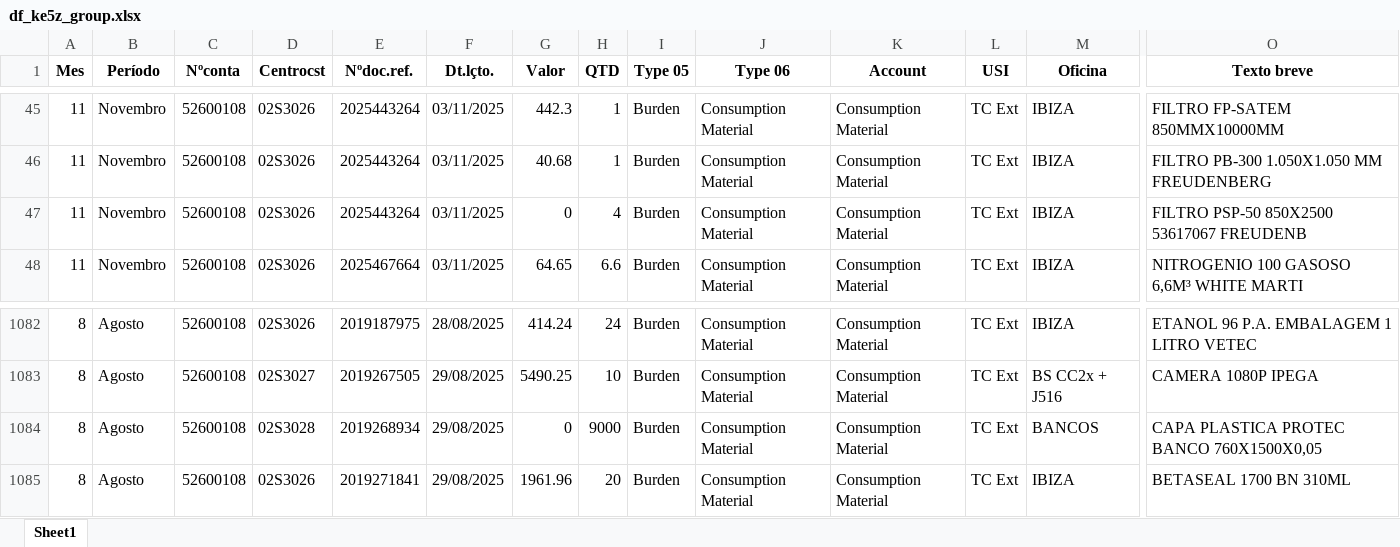
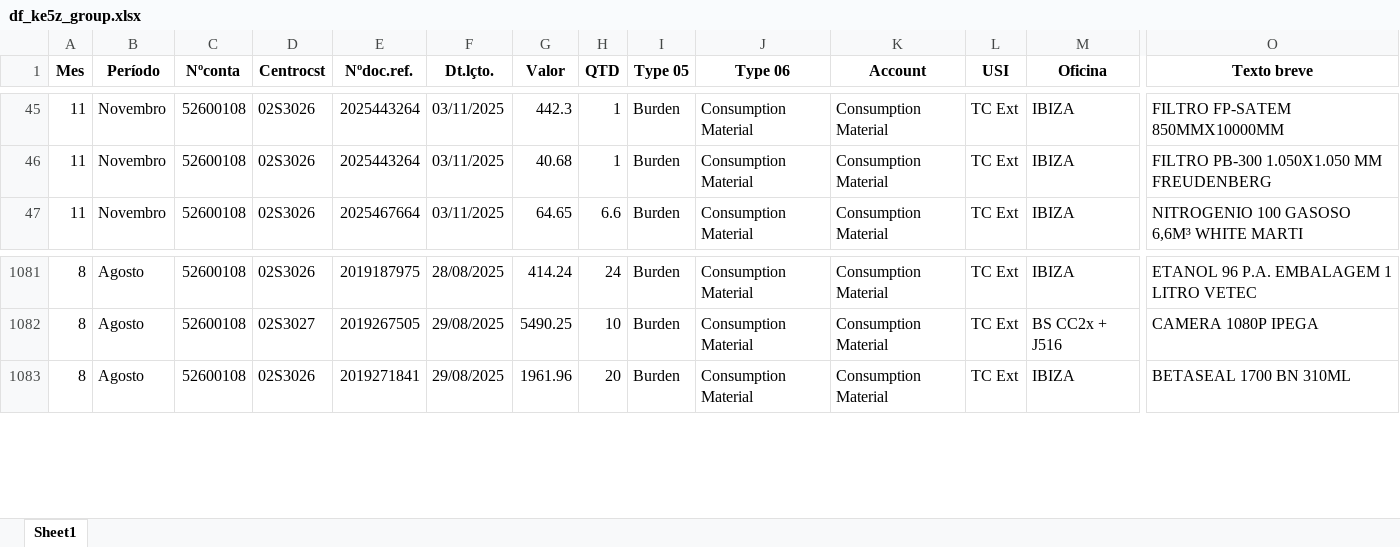
Before and after one commit to cardinhudson/TC, an Excel workbook: dados/2025/df_ke5z_group.xlsx, sheet Sheet1, drawn as a sheet; only a part is shown, gaps mark what is left out; values as stored, in another font and other column widths than the file's, no borders; rows hold the shown columns only; the diff names each change by its address in the sheet, - before the commit and + after, or states it on an @@ line.

```diff
--- a/dados/2025/df_ke5z_group.xlsx (sheet Sheet1)
+++ b/dados/2025/df_ke5z_group.xlsx (sheet Sheet1)
-row 47: 11 | Novembro | 52600108 | 02S3026 | 2025443264 | 03/11/2025 | 0 | 4 | Burden | Consumption Material | Consumption Material | TC Ext | IBIZA | FILTRO PSP-50 850X2500 53617067 FREUDENB
-row 1084: 8 | Agosto | 52600108 | 02S3028 | 2019268934 | 29/08/2025 | 0 | 9000 | Burden | Consumption Material | Consumption Material | TC Ext | BANCOS | CAPA PLASTICA PROTEC BANCO 760X1500X0,05
```
Also changed, not shown: dados/2025/df_vol.xlsx, 28 other files.
